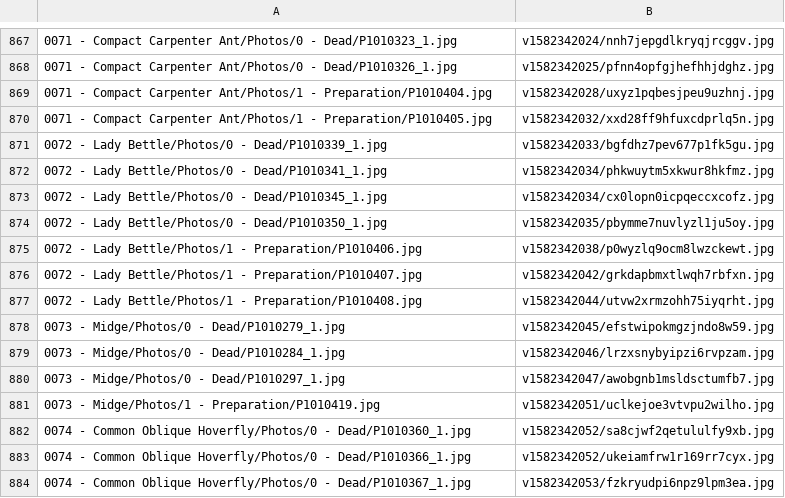
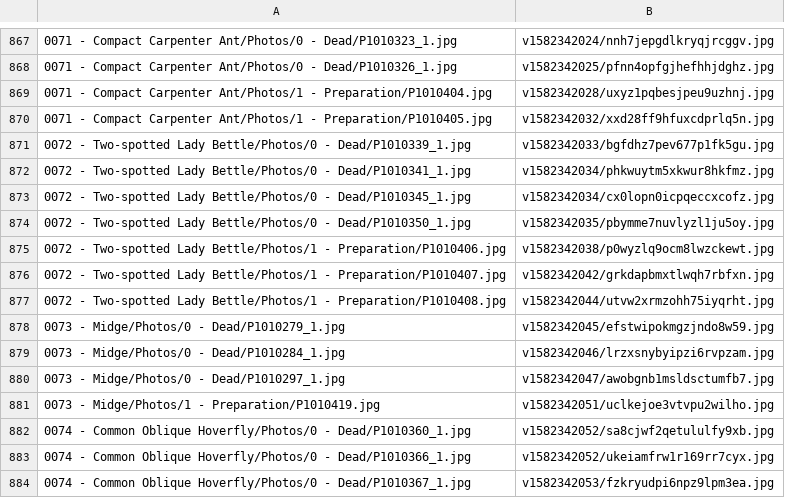
Before and after one commit to ZGorlock/SpecimensWebsiteGenerator, a CSV file: resources/imageReferences.csv, drawn as a sheet; only a part is shown, gaps mark what is left out; the diff covers the shown part only.

```diff
--- a/resources/imageReferences.csv
+++ b/resources/imageReferences.csv
@@ -870,9 +870,9 @@
 0071 - Compact Carpenter Ant/Photos/1 - Preparation/P1010405.jpg,v1582342032/xxd28ff9hfuxcdprlq5n.jpg
-0072 - Lady Bettle/Photos/0 - Dead/P1010339_1.jpg,v1582342033/bgfdhz7pev677p1fk5gu.jpg
-0072 - Lady Bettle/Photos/0 - Dead/P1010341_1.jpg,v1582342034/phkwuytm5xkwur8hkfmz.jpg
-0072 - Lady Bettle/Photos/0 - Dead/P1010345_1.jpg,v1582342034/cx0lopn0icpqeccxcofz.jpg
-0072 - Lady Bettle/Photos/0 - Dead/P1010350_1.jpg,v1582342035/pbymme7nuvlyzl1ju5oy.jpg
-0072 - Lady Bettle/Photos/1 - Preparation/P1010406.jpg,v1582342038/p0wyzlq9ocm8lwzckewt.jpg
-0072 - Lady Bettle/Photos/1 - Preparation/P1010407.jpg,v1582342042/grkdapbmxtlwqh7rbfxn.jpg
-0072 - Lady Bettle/Photos/1 - Preparation/P1010408.jpg,v1582342044/utvw2xrmzohh75iyqrht.jpg
+0072 - Two-spotted Lady Bettle/Photos/0 - Dead/P1010339_1.jpg,v1582342033/bgfdhz7pev677p1fk5gu.jpg
+0072 - Two-spotted Lady Bettle/Photos/0 - Dead/P1010341_1.jpg,v1582342034/phkwuytm5xkwur8hkfmz.jpg
+0072 - Two-spotted Lady Bettle/Photos/0 - Dead/P1010345_1.jpg,v1582342034/cx0lopn0icpqeccxcofz.jpg
+0072 - Two-spotted Lady Bettle/Photos/0 - Dead/P1010350_1.jpg,v1582342035/pbymme7nuvlyzl1ju5oy.jpg
+0072 - Two-spotted Lady Bettle/Photos/1 - Preparation/P1010406.jpg,v1582342038/p0wyzlq9ocm8lwzckewt.jpg
+0072 - Two-spotted Lady Bettle/Photos/1 - Preparation/P1010407.jpg,v1582342042/grkdapbmxtlwqh7rbfxn.jpg
+0072 - Two-spotted Lady Bettle/Photos/1 - Preparation/P1010408.jpg,v1582342044/utvw2xrmzohh75iyqrht.jpg
 0073 - Midge/Photos/0 - Dead/P1010279_1.jpg,v1582342045/efstwipokmgzjndo8w59.jpg
```
Also changed, not shown: 31 added rows elsewhere in this file.
